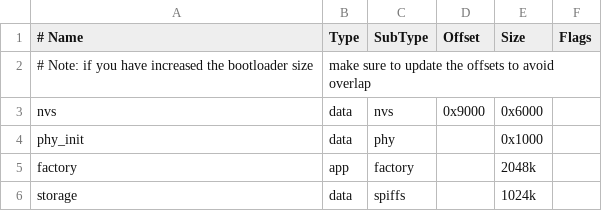
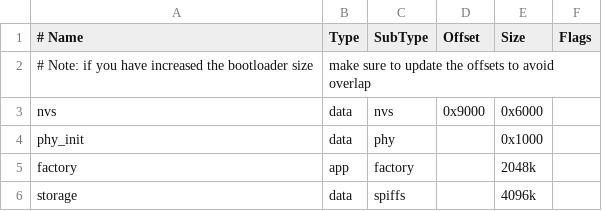
Before and after one commit to Uberfoo-Heavy-Industries/esp-s3-box-badge, a CSV file: partitions.csv, drawn as a sheet.

```diff
--- a/partitions.csv
+++ b/partitions.csv
@@ -5,2 +5,2 @@ phy_init, data, phy,     ,        0x1000,
 factory,  app,  factory, ,        2048k,
-storage,  data, spiffs,  ,        1024k,
+storage,  data, spiffs,  ,        4096k,
```
Also changed, not shown: 24 other files.
